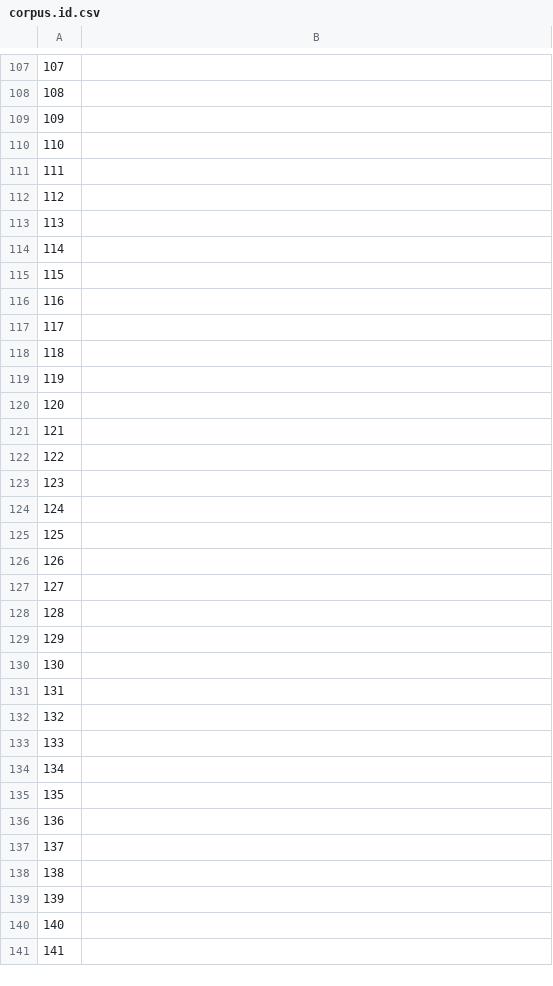
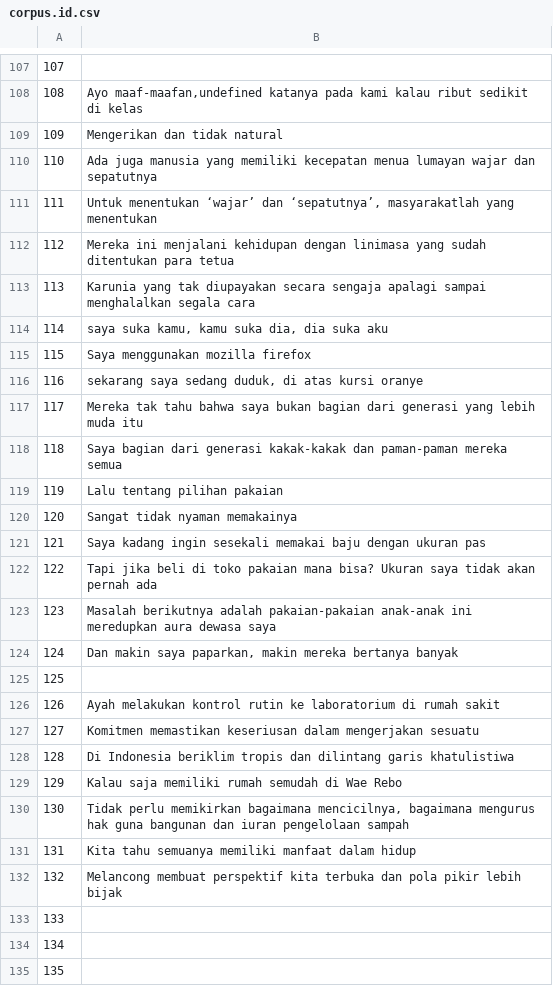
Before and after one commit to common-voice/cv-global-sprint-sentences, a CSV file: corpus.id.csv, drawn as a sheet; only a part is shown, gaps mark what is left out; the shorter side is filled out with more unchanged rows; the diff covers the shown part only.

Commit message:
New translations corpus.csv (Indonesian)

```diff
--- a/corpus.id.csv
+++ b/corpus.id.csv
@@ -107,27 +107,27 @@
 "107",""
-"108",""
-"109",""
-"110",""
-"111",""
-"112",""
-"113",""
-"114",""
-"115",""
-"116",""
-"117",""
-"118",""
-"119",""
-"120",""
-"121",""
-"122",""
-"123",""
-"124",""
+"108","Ayo maaf-maafan,undefined katanya pada kami kalau ribut sedikit di kelas"
+"109","Mengerikan dan tidak natural"
+"110","Ada juga manusia yang memiliki kecepatan menua lumayan wajar dan sepatutnya"
+"111","Untuk menentukan ‘wajar’ dan ‘sepatutnya’, masyarakatlah yang menentukan"
+"112","Mereka ini menjalani kehidupan dengan linimasa yang sudah ditentukan para tetua"
+"113","Karunia yang tak diupayakan secara sengaja apalagi sampai menghalalkan segala cara"
+"114","saya suka kamu, kamu suka dia, dia suka aku"
+"115","Saya menggunakan mozilla firefox"
+"116","sekarang saya sedang duduk, di atas kursi oranye"
+"117","Mereka tak tahu bahwa saya bukan bagian dari generasi yang lebih muda itu"
+"118","Saya bagian dari generasi kakak-kakak dan paman-paman mereka semua"
+"119","Lalu tentang pilihan pakaian"
+"120","Sangat tidak nyaman memakainya"
+"121","Saya kadang ingin sesekali memakai baju dengan ukuran pas"
+"122","Tapi jika beli di toko pakaian mana bisa? Ukuran saya tidak akan pernah ada"
+"123","Masalah berikutnya adalah pakaian-pakaian anak-anak ini meredupkan aura dewasa saya"
+"124","Dan makin saya paparkan, makin mereka bertanya banyak"
 "125",""
-"126",""
-"127",""
-"128",""
-"129",""
-"130",""
-"131",""
-"132",""
+"126","Ayah melakukan kontrol rutin ke laboratorium di rumah sakit"
+"127","Komitmen memastikan keseriusan dalam mengerjakan sesuatu"
+"128","Di Indonesia beriklim tropis dan dilintang garis khatulistiwa"
+"129","Kalau saja memiliki rumah semudah di Wae Rebo"
+"130","Tidak perlu memikirkan bagaimana mencicilnya, bagaimana mengurus hak guna bangunan dan iuran pengelolaan sampah"
+"131","Kita tahu semuanya memiliki manfaat dalam hidup"
+"132","Melancong membuat perspektif kita terbuka dan pola pikir lebih bijak"
 "133",""
```
Also changed, not shown: 46 edited cells elsewhere in this file.
